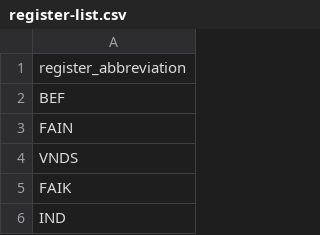
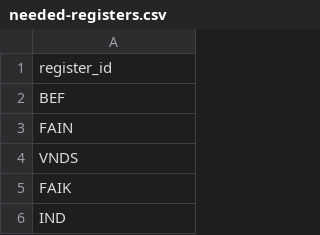
Before and after one commit to steno-aarhus/darter-project, a CSV file: data-raw/needed-registers.csv (was data/register-list.csv), drawn as a sheet; only a part is shown.

Commit message:
moved into data-raw

```diff
--- a/data/register-list.csv
+++ b/data-raw/needed-registers.csv
@@ -1,2 +1,2 @@
-register_abbreviation
+register_id
 BEF
```
